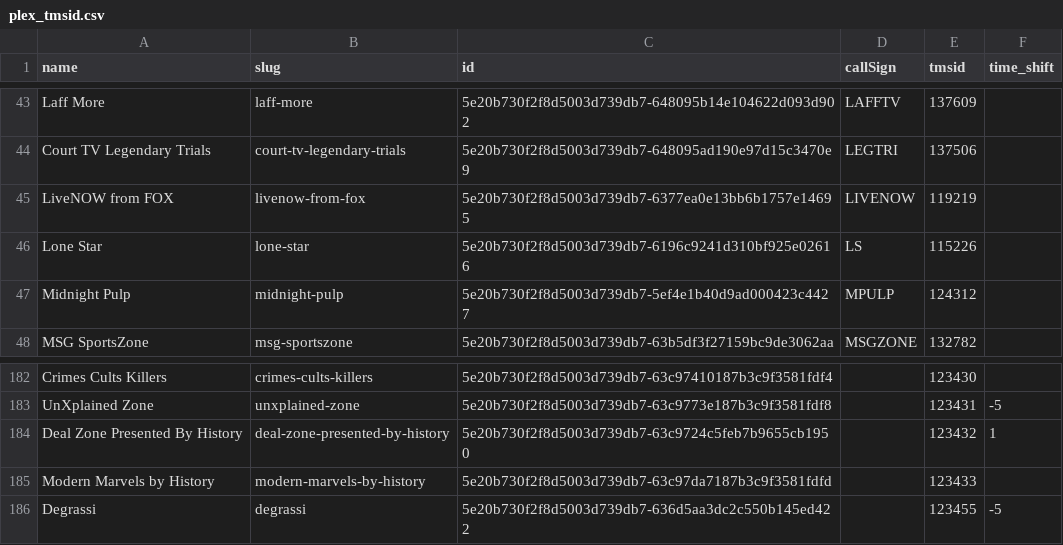
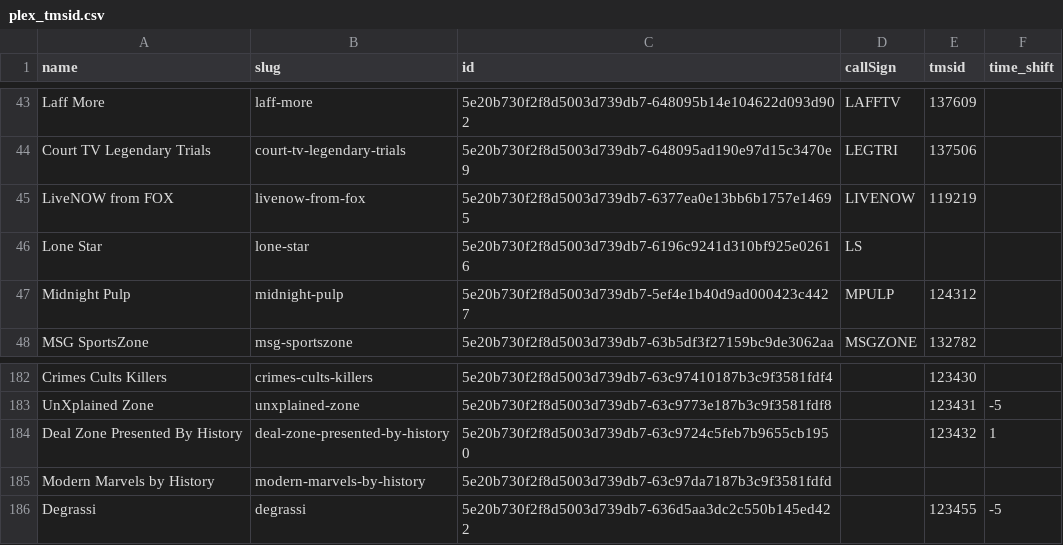
Before and after one commit to jgomez177/plex-for-channels, a CSV file: plex_tmsid.csv, drawn as a sheet; only a part is shown, gaps mark what is left out.

Commit message:
EPG Updates

```diff
--- a/plex_tmsid.csv
+++ b/plex_tmsid.csv
@@ -45,3 +45,3 @@ Court TV Legendary Trials,court-tv-legendary-trials,5e20b730f2f8d5003d739db7-648
 LiveNOW from FOX,livenow-from-fox,5e20b730f2f8d5003d739db7-6377ea0e13bb6b1757e14695,LIVENOW,119219,
-Lone Star,lone-star,5e20b730f2f8d5003d739db7-6196c9241d310bf925e02616,LS,115226,
+Lone Star,lone-star,5e20b730f2f8d5003d739db7-6196c9241d310bf925e02616,LS,,
 Midnight Pulp,midnight-pulp,5e20b730f2f8d5003d739db7-5ef4e1b40d9ad000423c4427,MPULP,124312,
@@ -184,3 +184,3 @@ UnXplained Zone,unxplained-zone,5e20b730f2f8d5003d739db7-63c9773e187b3c9f3581fdf
 Deal Zone Presented By History,deal-zone-presented-by-history,5e20b730f2f8d5003d739db7-63c9724c5feb7b9655cb1950,,123432,1
-Modern Marvels by History,modern-marvels-by-history,5e20b730f2f8d5003d739db7-63c97da7187b3c9f3581fdfd,,123433,
+Modern Marvels by History,modern-marvels-by-history,5e20b730f2f8d5003d739db7-63c97da7187b3c9f3581fdfd,,,
 Degrassi,degrassi,5e20b730f2f8d5003d739db7-636d5aa3dc2c550b145ed422,,123455,-5
```
